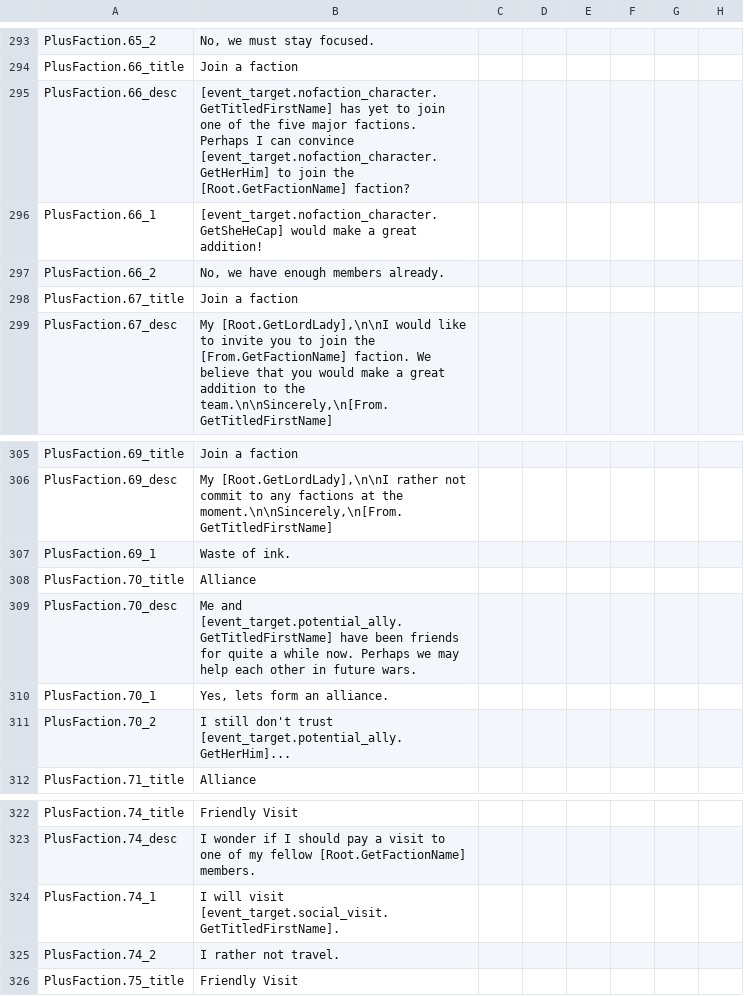
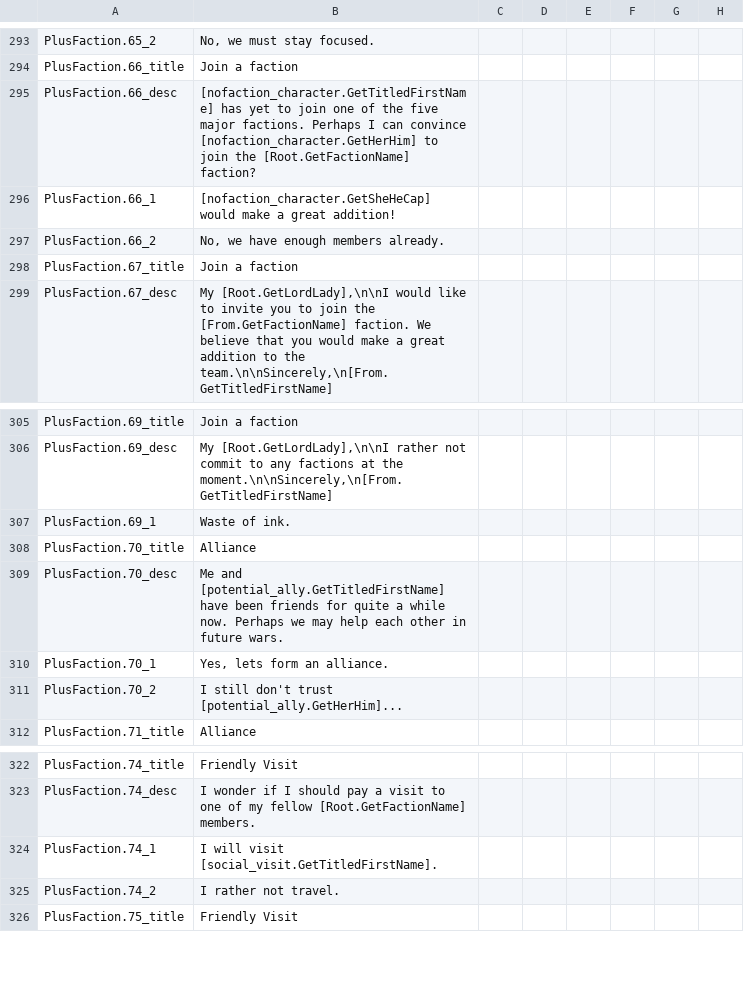
Before and after one commit to ck2plus/CK2Plus_Rewrite, a CSV file: CK3/localisation/000_CK2Plus_factions.csv, drawn as a sheet; only a part is shown, gaps mark what is left out; the diff names each change by its address in the sheet, - before the commit and + after, or states it on an @@ line.

```diff
--- a/CK3/localisation/000_CK2Plus_factions.csv
+++ b/CK3/localisation/000_CK2Plus_factions.csv
-B295: [event_target.nofaction_character.GetTitledFirstName] has yet to join one of the five major factions. Perhaps I can convince [event_target.nofaction_character.GetHerHim] to join…
+B295: [nofaction_character.GetTitledFirstName] has yet to join one of the five major factions. Perhaps I can convince [nofaction_character.GetHerHim] to join…
-B296: [event_target.nofaction_character.GetSheHeCap] would make…
+B296: [nofaction_character.GetSheHeCap] would make…
-B309: Me and [event_target.potential_ally.GetTitledFirstName] have been…
+B309: Me and [potential_ally.GetTitledFirstName] have been…
-B311: …don't trust [event_target.potential_ally.GetHerHim]...
+B311: …don't trust [potential_ally.GetHerHim]...
-B324: …will visit [event_target.social_visit.GetTitledFirstName].
+B324: …will visit [social_visit.GetTitledFirstName].
```
Also changed, not shown: CK3/localisation/000_CK2Plus_event_modifiers.csv, CK3/localisation/000_CK2Plus_laws.csv, 6 other files.
